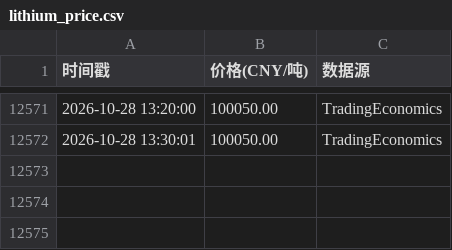
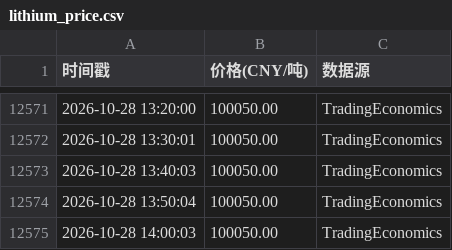
Before and after one commit to oneRede/shell-scripts, a CSV file: lithium/data/lithium_price.csv, drawn as a sheet; only a part is shown, gaps mark what is left out; the diff names each change by its address in the sheet, - before the commit and + after, or states it on an @@ line.

```diff
--- a/lithium/data/lithium_price.csv
+++ b/lithium/data/lithium_price.csv
+row 12573: 2026-10-28 13:40:03 | 100050.00 | TradingEconomics
+row 12574: 2026-10-28 13:50:04 | 100050.00 | TradingEconomics
+row 12575: 2026-10-28 14:00:03 | 100050.00 | TradingEconomics
```
Also changed, not shown: gold/data/gold_price.csv, oil/data/oil_price_data.csv, 8 other files.
